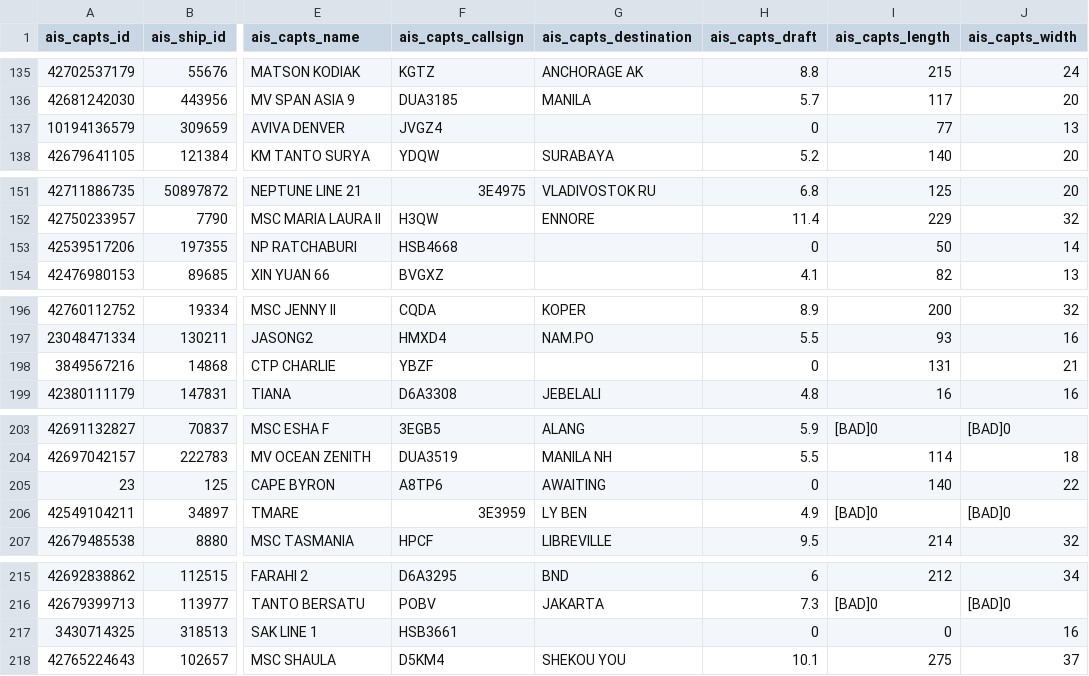
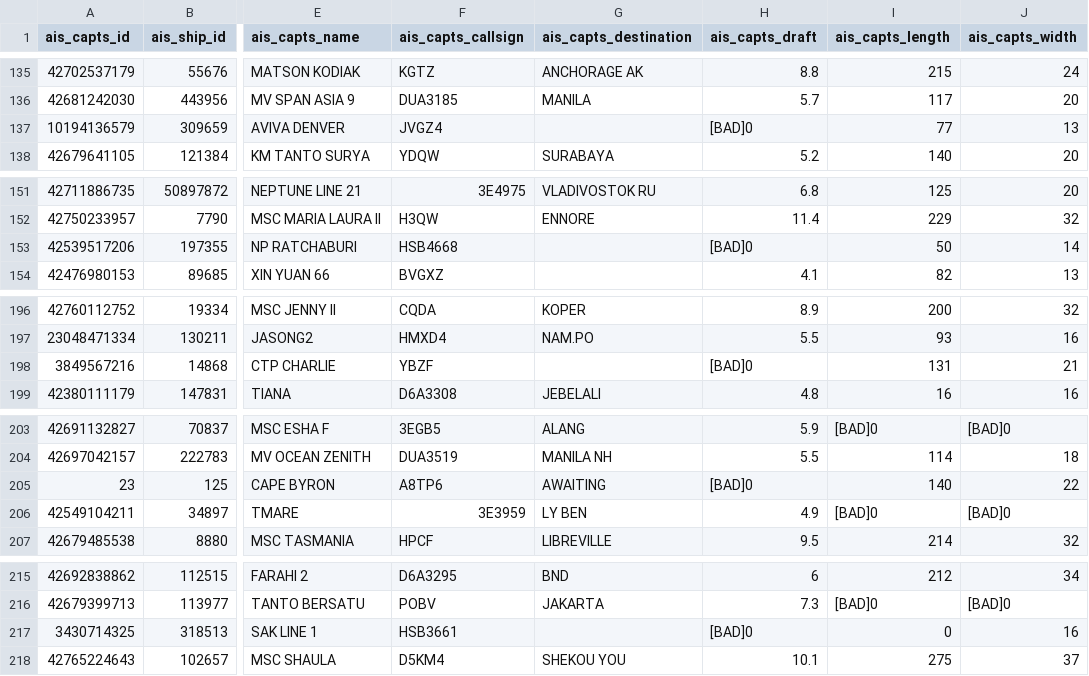
Before and after one commit to johndesantis/Smart-Logistics-Datathon-2026-Datasets, a CSV file: AIS 2025/captain info/capts-20250101T001510Z.csv, drawn as a sheet; only a part is shown, gaps mark what is left out; the diff covers the shown part only; the diff names each change by its address in the sheet, - before the commit and + after, or states it on an @@ line.

```diff
--- a/AIS 2025/captain info/capts-20250101T001510Z.csv
+++ b/AIS 2025/captain info/capts-20250101T001510Z.csv
-H137 (ais_capts_draft): 0
+H137 (ais_capts_draft): [BAD]0
-H153 (ais_capts_draft): 0
+H153 (ais_capts_draft): [BAD]0
-H198 (ais_capts_draft): 0
+H198 (ais_capts_draft): [BAD]0
-H205 (ais_capts_draft): 0
+H205 (ais_capts_draft): [BAD]0
-H217 (ais_capts_draft): 0
+H217 (ais_capts_draft): [BAD]0
```
Also changed, not shown: 49 edited cells elsewhere in this file, AIS 2025/captain info/capts-20250101T003010Z.csv, AIS 2025/captain info/capts-20250101T004510Z.csv, 6 other files.
